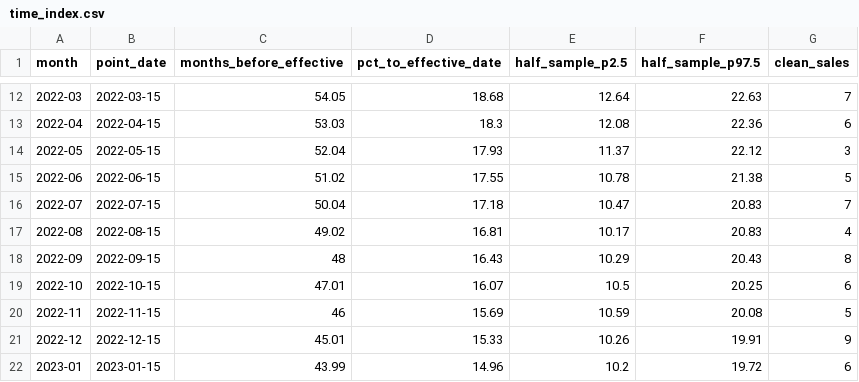
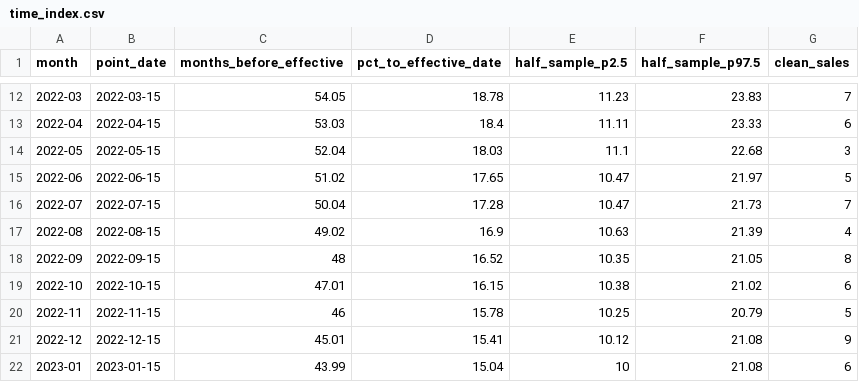
Before and after one commit to nichantoly/appraisal-mars-workflow, a CSV file: examples/expected_output/time_index.csv, drawn as a sheet; only a part is shown, gaps mark what is left out; the diff covers the shown part only.

```diff
--- a/examples/expected_output/time_index.csv
+++ b/examples/expected_output/time_index.csv
@@ -12,11 +12,11 @@
-"2022-03","2022-03-15",54.05,18.68,12.64,22.63,7
-"2022-04","2022-04-15",53.03,18.3,12.08,22.36,6
-"2022-05","2022-05-15",52.04,17.93,11.37,22.12,3
-"2022-06","2022-06-15",51.02,17.55,10.78,21.38,5
-"2022-07","2022-07-15",50.04,17.18,10.47,20.83,7
-"2022-08","2022-08-15",49.02,16.81,10.17,20.83,4
-"2022-09","2022-09-15",48,16.43,10.29,20.43,8
-"2022-10","2022-10-15",47.01,16.07,10.5,20.25,6
-"2022-11","2022-11-15",46,15.69,10.59,20.08,5
-"2022-12","2022-12-15",45.01,15.33,10.26,19.91,9
-"2023-01","2023-01-15",43.99,14.96,10.2,19.72,6
+"2022-03","2022-03-15",54.05,18.78,11.23,23.83,7
+"2022-04","2022-04-15",53.03,18.4,11.11,23.33,6
+"2022-05","2022-05-15",52.04,18.03,11.1,22.68,3
+"2022-06","2022-06-15",51.02,17.65,10.47,21.97,5
+"2022-07","2022-07-15",50.04,17.28,10.47,21.73,7
+"2022-08","2022-08-15",49.02,16.9,10.63,21.39,4
+"2022-09","2022-09-15",48,16.52,10.35,21.05,8
+"2022-10","2022-10-15",47.01,16.15,10.38,21.02,6
+"2022-11","2022-11-15",46,15.78,10.25,20.79,5
+"2022-12","2022-12-15",45.01,15.41,10.12,21.08,9
+"2023-01","2023-01-15",43.99,15.04,10,21.08,6
```
Also changed, not shown: 134 edited cells elsewhere in this file, examples/expected_output/battery.csv, examples/expected_output/comp_grid.csv, 12 other files.
